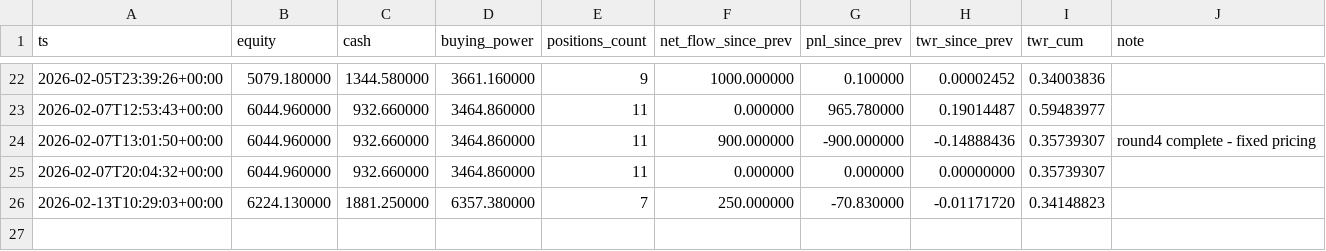
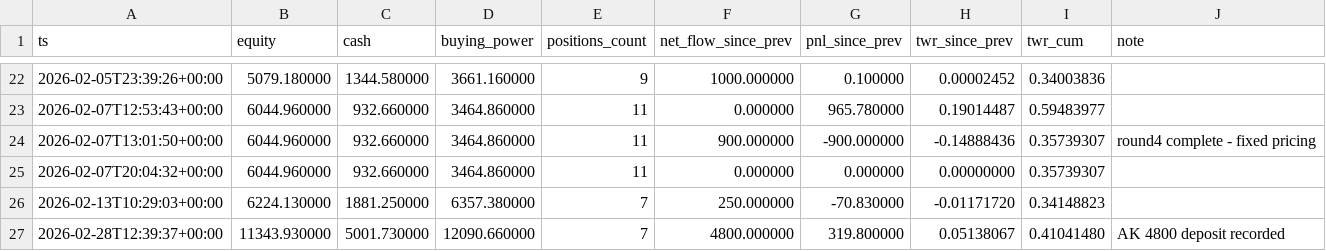
Before and after one commit to pythonjeff/lox, a CSV file: data/nav_sheet.csv, drawn as a sheet; only a part is shown, gaps mark what is left out; the diff names each change by its address in the sheet, - before the commit and + after, or states it on an @@ line.

```diff
--- a/data/nav_sheet.csv
+++ b/data/nav_sheet.csv
+row 27: 2026-02-28T12:39:37+00:00 | 11343.930000 | 5001.730000 | 12090.660000 | 7 | 4800.000000 | 319.800000 | 0.05138067 | 0.41041480 | AK 4800 deposit recorded
```
Also changed, not shown: data/nav_flows.csv, data/nav_investor_flows.csv.
